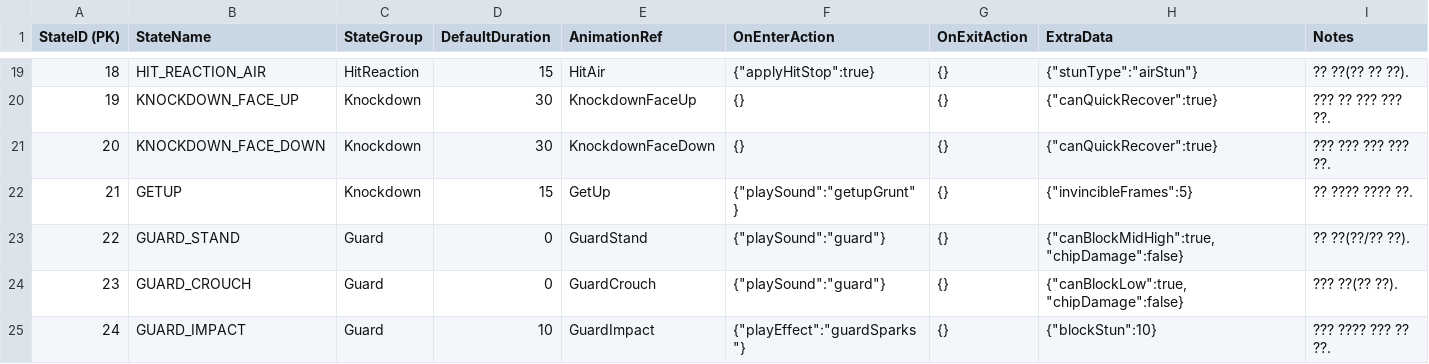
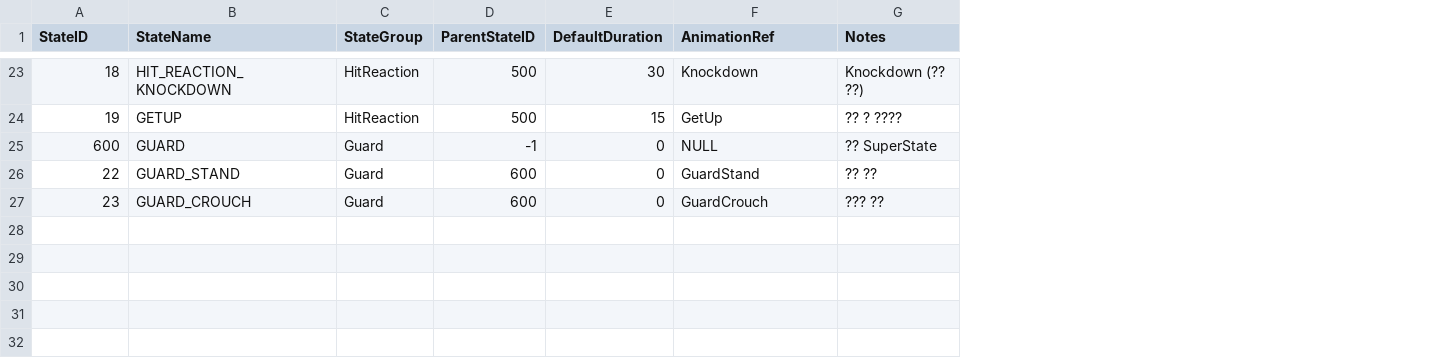
Before and after one commit to dkglee/Chunkken, a CSV file: Content/DataTable/StateListTable.csv, drawn as a sheet; only a part is shown, gaps mark what is left out; removed rows and columns are numbered as before the commit, all else as after; the diff covers the shown part only; the diff names each change by its address in the sheet, - before the commit and + after, or states it on an @@ line.

```diff
--- a/Content/DataTable/StateListTable.csv
+++ b/Content/DataTable/StateListTable.csv
+column D (ParentStateID), rows 23-24: 500 | 500; rows 26-27: 600 | 600
-column F (OnEnterAction), rows 19-20: {"applyHitStop":true} | {}; rows 23-24: {"playSound":"guard"} | {"playSound":"guard"}
-column G (OnExitAction), rows 19-20: {} | {}; rows 23-24: {} | {}
-column H (ExtraData), rows 19-20: {"stunType":"airStun"} | {"canQuickRecover":true}; rows 23-24: {"canBlockMidHigh":true, "chipDamage":false} | {"canBlockLow":true, "chipDamage":false}
-A1: StateID (PK)
+A1: StateID
-B23 (StateName): HIT_REACTION_AIR
+B23 (StateName): HIT_REACTION_KNOCKDOWN
-E23 (DefaultDuration): 15
+E23 (DefaultDuration): 30
-F23 (AnimationRef): HitAir
+F23 (AnimationRef): Knockdown
-G23 (Notes): ?? ??(?? ?? ??).
+G23 (Notes): Knockdown (?? ??)
-B24 (StateName): KNOCKDOWN_FACE_UP
+B24 (StateName): GETUP
-C24 (StateGroup): Knockdown
+C24 (StateGroup): HitReaction
-E24 (DefaultDuration): 30
+E24 (DefaultDuration): 15
-F24 (AnimationRef): KnockdownFaceUp
+F24 (AnimationRef): GetUp
-G24 (Notes): ??? ?? ??? ??? ??.
+G24 (Notes): ?? ? ????
-row 21: 20 | KNOCKDOWN_FACE_DOWN | Knockdown | 30 | KnockdownFaceDown | {} | {} | {"canQuickRecover":true} | ??? ??? ??? ??? ??.
-row 22: 21 | GETUP | Knockdown | 15 | GetUp | {"playSound":"getupGrunt"} | {} | {"invincibleFrames":5} | ?? ???? ???? ??.
+row 25: 600 | GUARD | Guard | -1 | 0 | NULL | ?? SuperState
-G26 (Notes): ?? ??(??/?? ??).
+G26 (Notes): ?? ??
-G27 (Notes): ??? ??(?? ??).
+G27 (Notes): ??? ??
-row 25: 24 | GUARD_IMPACT | Guard | 10 | GuardImpact | {"playEffect":"guardSparks"} | {} | {"blockStun":10} | ??? ???? ??? ?? ??.
```
Also changed, not shown: 5 added rows, 1 removed row and 20 edited cells elsewhere in this file, 13 other files.
